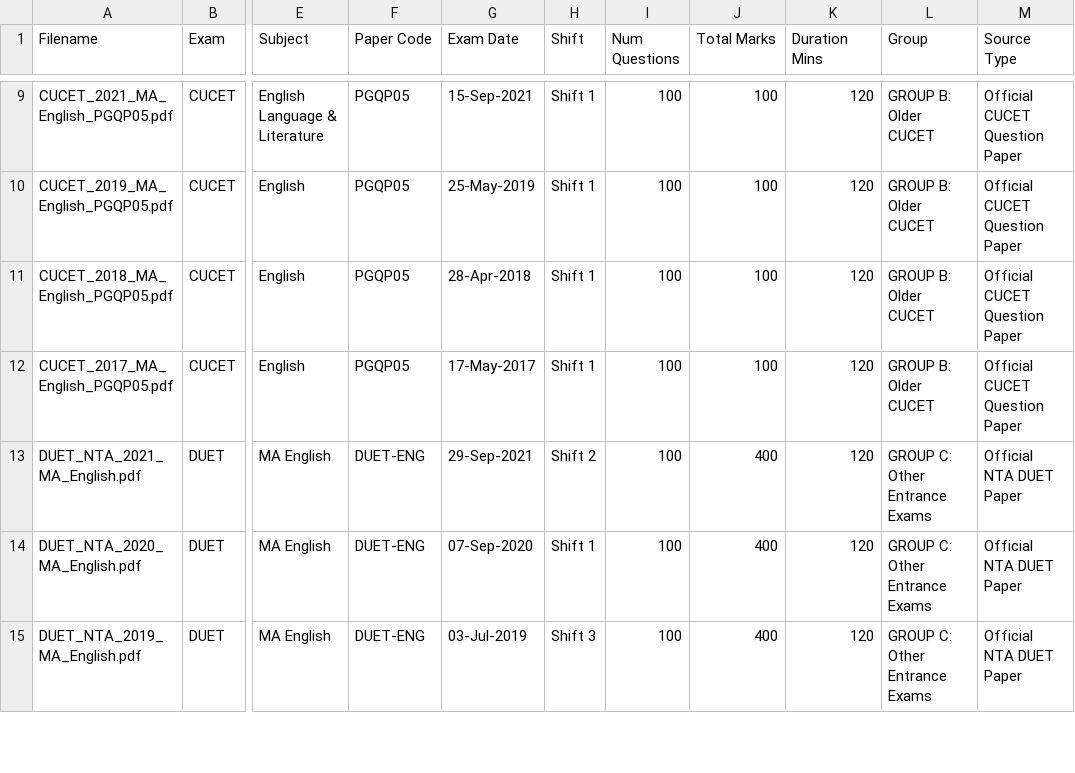
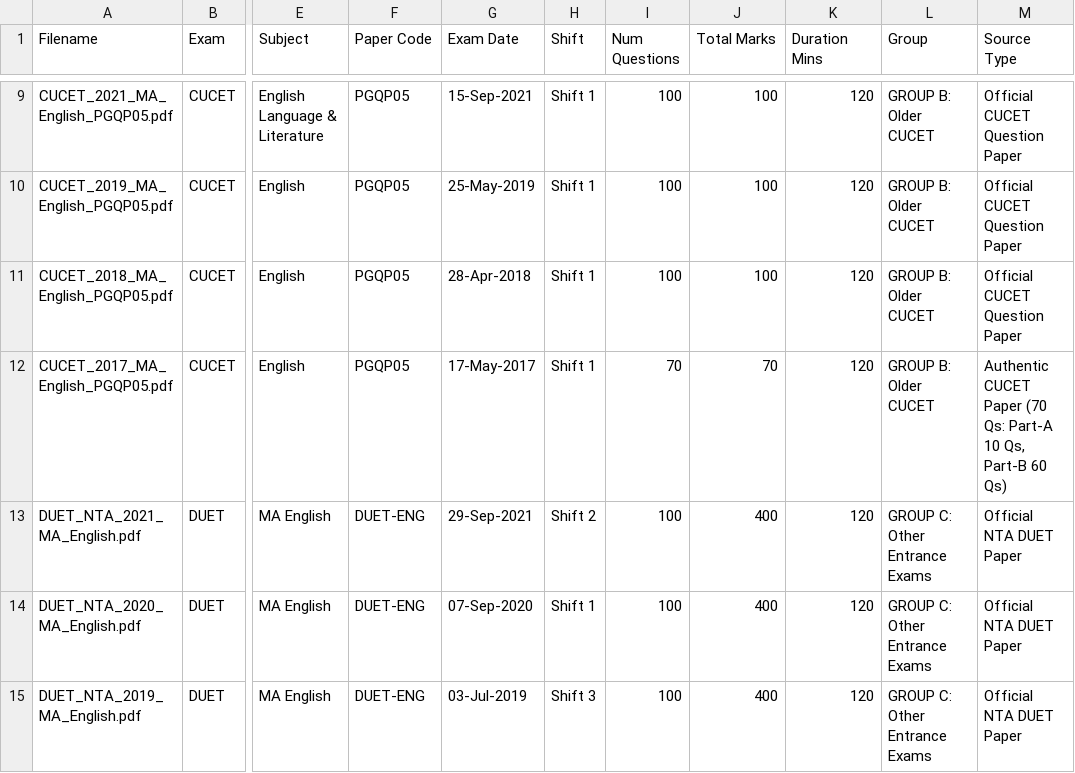
Before and after one commit to aakashvish17/cuet-pg-english-laqp01-pyq, a CSV file: LAQP01_PAPER_INVENTORY.csv, drawn as a sheet; only a part is shown, gaps mark what is left out; the diff names each change by its address in the sheet, - before the commit and + after, or states it on an @@ line.

Commit message:
Re-align CSV question database with actual paper images, fix CUCET 2017 count to 70 in inventory, and update tab labels

```diff
--- a/LAQP01_PAPER_INVENTORY.csv
+++ b/LAQP01_PAPER_INVENTORY.csv
-I12 (Num Questions): 100
+I12 (Num Questions): 70
-J12 (Total Marks): 100
+J12 (Total Marks): 70
-M12 (Source Type): Official CUCET Question Paper
+M12 (Source Type): Authentic CUCET Paper (70 Qs: Part-A 10 Qs, Part-B 60 Qs)
```
Also changed, not shown: 2 other files.
